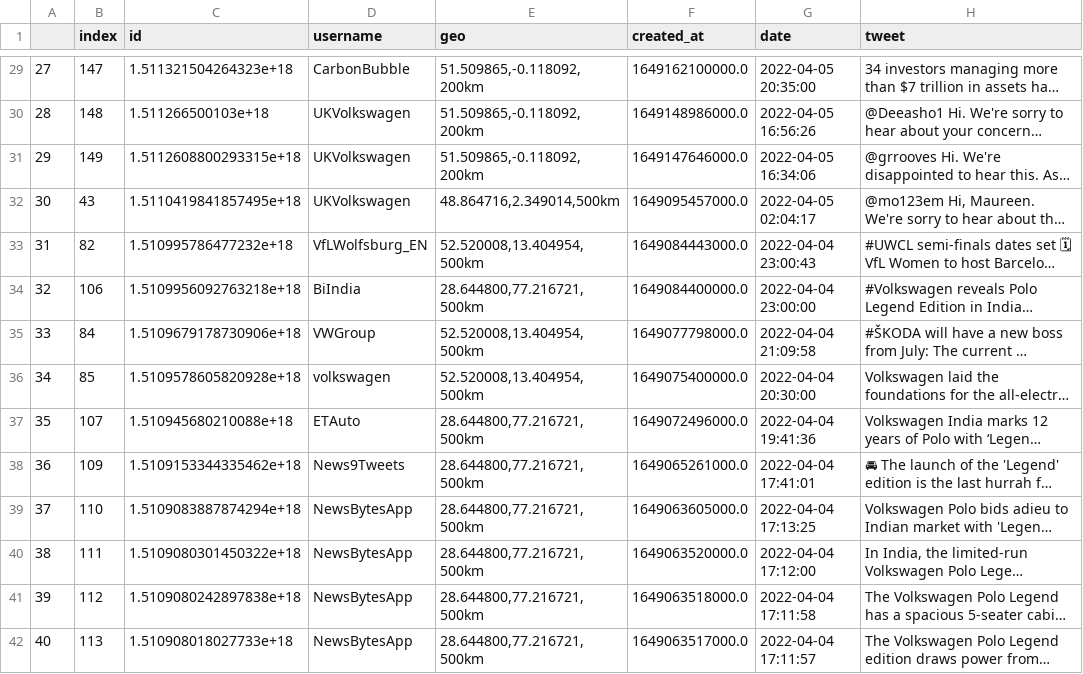
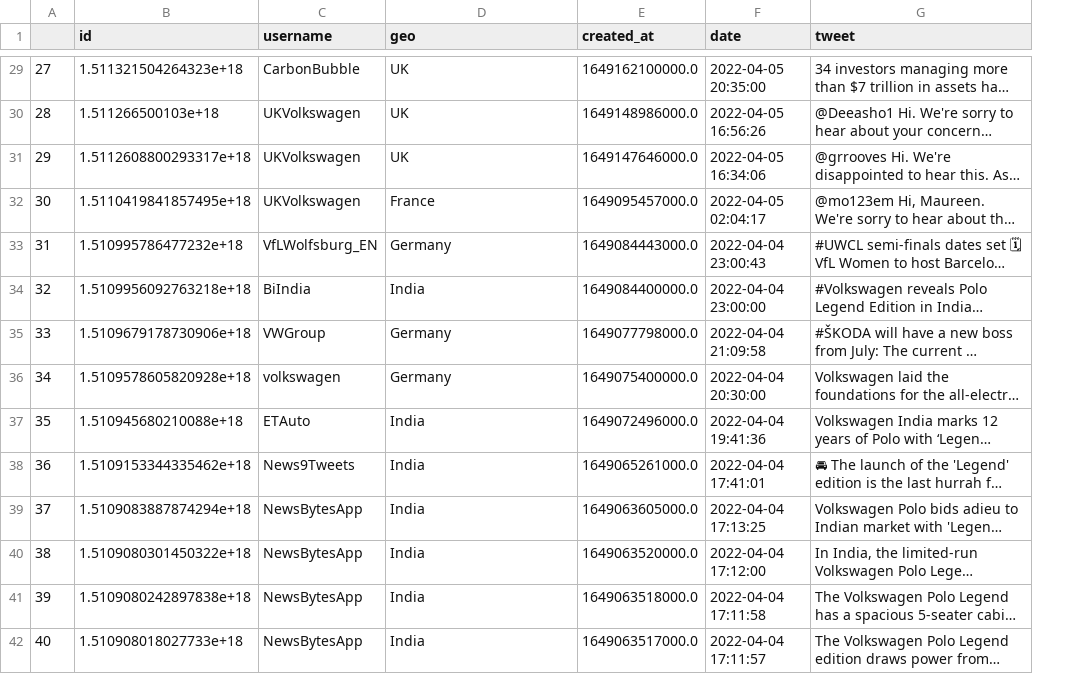
Before and after one commit to kirath2205/Information-Retrieval, a CSV file: solr-8.11.1/Scrapping/Verified with location/Combine Volks_verified.csv, drawn as a sheet; only a part is shown, gaps mark what is left out; long unchanged cells end in …; removed rows and columns are numbered as before the commit, all else as after; the diff covers the shown part only; the diff names each change by its address in the sheet, - before the commit and + after, or states it on an @@ line.

```diff
--- a/solr-8.11.1/Scrapping/Verified with location/Combine Volks_verified.csv
+++ b/solr-8.11.1/Scrapping/Verified with location/Combine Volks_verified.csv
-column B (index), rows 29-42: 147 | 148 | 149 | 43 | 82 | 106 | 84 | 85 | 107 | 109 | 110 | 111 | 112 | 113
-D29:D31 (geo): 51.509865,-0.118092,200km
+D29:D31 (geo): UK
-B31 (id): 1.5112608800293315e+18
+B31 (id): 1.5112608800293317e+18
-D32 (geo): 48.864716,2.349014,500km
+D32 (geo): France
-D33 (geo): 52.520008,13.404954,500km
+D33 (geo): Germany
-D34 (geo): 28.644800,77.216721,500km
+D34 (geo): India
-D35:D36 (geo): 52.520008,13.404954,500km
+D35:D36 (geo): Germany
-D37:D42 (geo): 28.644800,77.216721,500km
+D37:D42 (geo): India
```
Also changed, not shown: 51 edited cells elsewhere in this file, solr-8.11.1/Scrapping/Unverified with location/Combine Tesla.csv, 1 other file.
